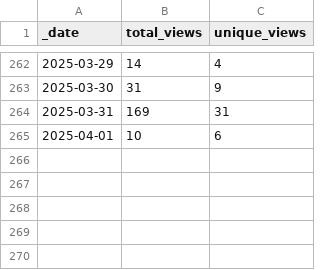
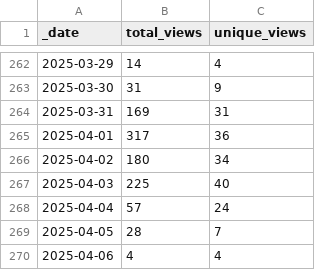
Before and after one commit to ansible-middleware/keycloak, a CSV file: traffic/views.csv, drawn as a sheet; only a part is shown, gaps mark what is left out.

Commit message:
GitHub traffic

```diff
--- a/traffic/views.csv
+++ b/traffic/views.csv
@@ -264,2 +264,7 @@ _date,total_views,unique_views
 2025-03-31,169,31
-2025-04-01,10,6
+2025-04-01,317,36
+2025-04-02,180,34
+2025-04-03,225,40
+2025-04-04,57,24
+2025-04-05,28,7
+2025-04-06,4,4
```
Also changed, not shown: traffic/clones.csv, 1 other file.
